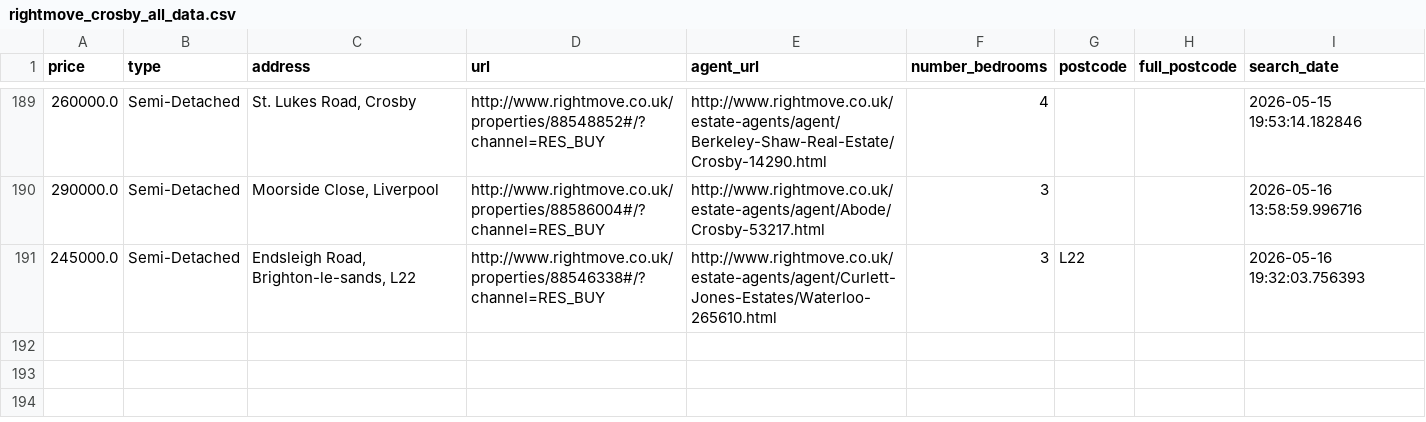
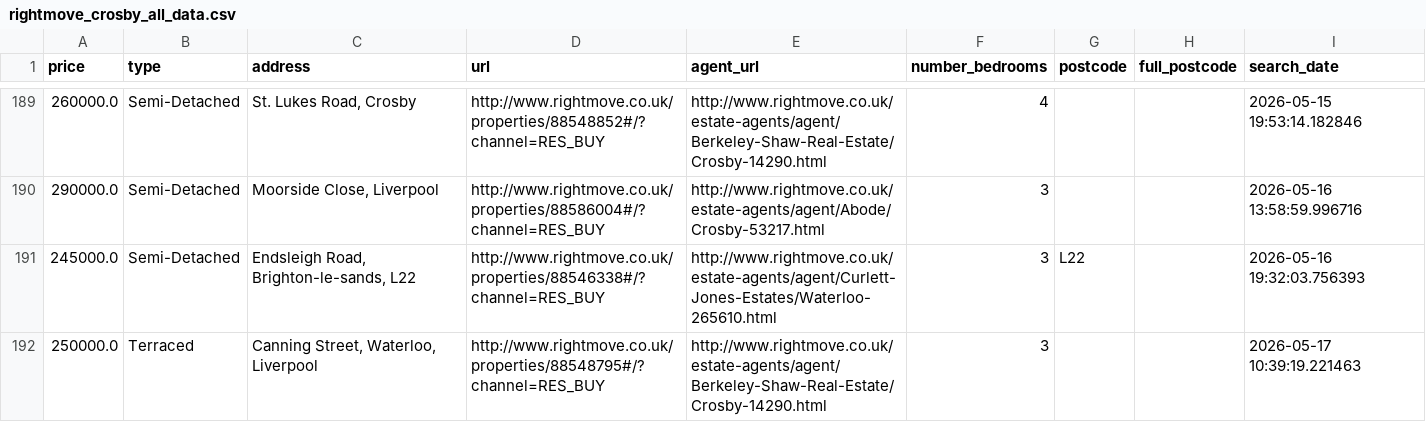
Before and after one commit to jrbahou-333/rightmove_webscraper.py, a CSV file: docs/rightmove_crosby_all_data.csv, drawn as a sheet; only a part is shown, gaps mark what is left out; the diff names each change by its address in the sheet, - before the commit and + after, or states it on an @@ line.

```diff
--- a/docs/rightmove_crosby_all_data.csv
+++ b/docs/rightmove_crosby_all_data.csv
+row 192: 250000.0 | Terraced | Canning Street, Waterloo, Liverpool | http://www.rightmove.co.uk/properties/88548795#/?channel=RES_BUY | http://www.rightmove.co.uk/estate-agents/agent/Berkeley-Shaw-Real-Estate/Crosby-14290.html | 3 |  |  | 2026-05-17 10:39:19.221463
```
